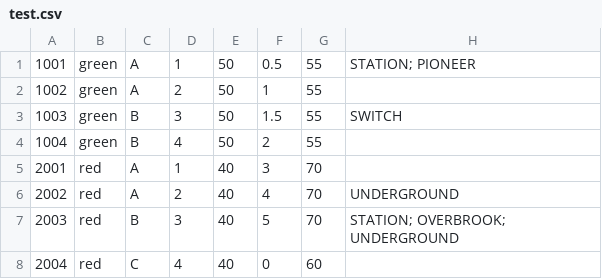
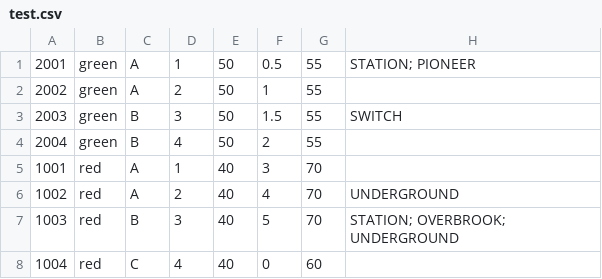
Before and after one commit to jlynchpitt/COE1186_MidnightTrainRiders, a CSV file: test.csv, drawn as a sheet; only a part is shown; the diff names each change by its address in the sheet, - before the commit and + after, or states it on an @@ line.

Commit message:
Changed line numbers for red/green in test file

```diff
--- a/test.csv
+++ b/test.csv
-A1: 1001
+A1: 2001
-A2: 1002
+A2: 2002
-A3: 1003
+A3: 2003
-A4: 1004
+A4: 2004
-A5: 2001
+A5: 1001
-A6: 2002
+A6: 1002
-A7: 2003
+A7: 1003
-A8: 2004
+A8: 1004
```
